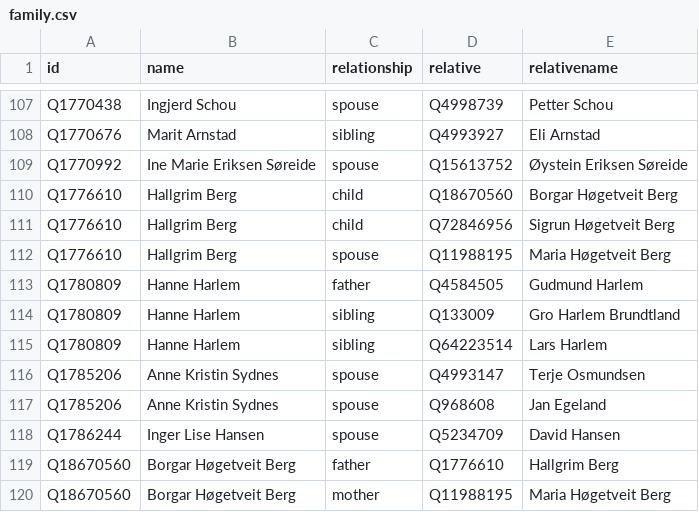
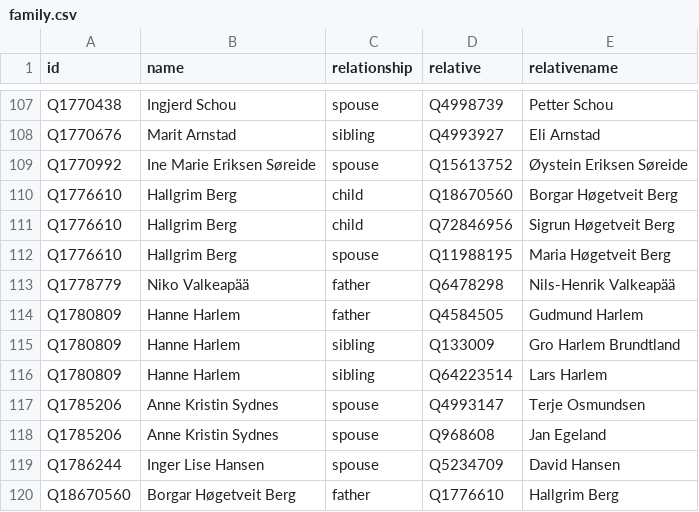
Before and after one commit to every-politician-scrapers/norway-cabinet, a CSV file: html/family.csv, drawn as a sheet; only a part is shown, gaps mark what is left out; the shorter side is filled out with more unchanged rows.

```diff
--- a/html/family.csv
+++ b/html/family.csv
@@ -112,2 +112,3 @@ Q1776610,Hallgrim Berg,child,Q72846956,Sigrun Høgetveit Berg
 Q1776610,Hallgrim Berg,spouse,Q11988195,Maria Høgetveit Berg
+Q1778779,Niko Valkeapää,father,Q6478298,Nils-Henrik Valkeapää
 Q1780809,Hanne Harlem,father,Q4584505,Gudmund Harlem
```
Also changed, not shown: html/holders21.csv, html/legislators.csv.
